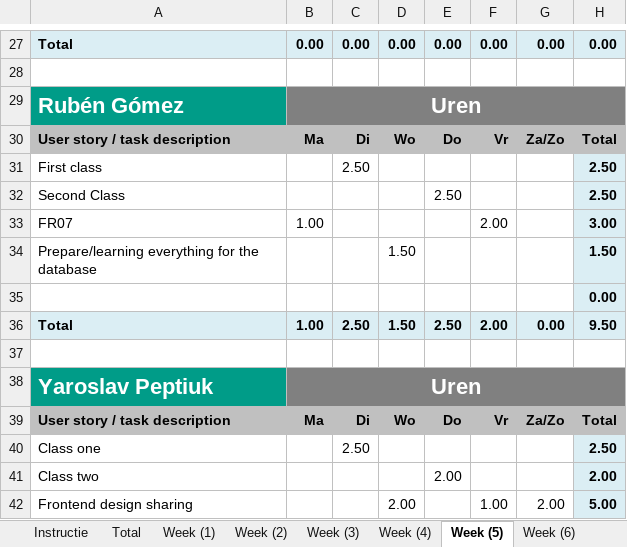
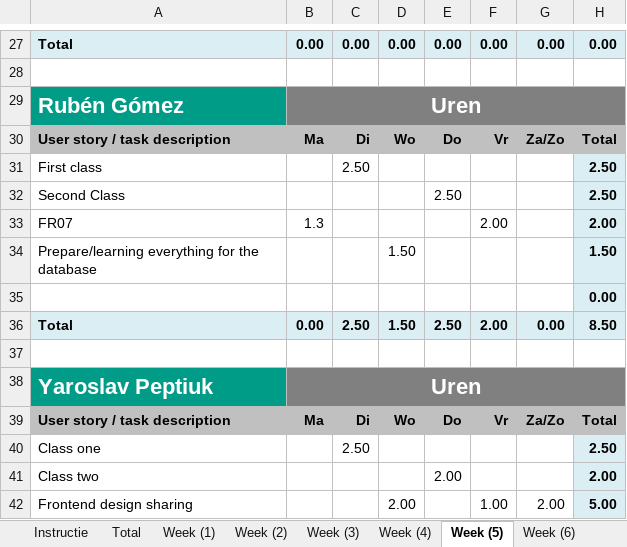
Before and after one commit to ViktorGox/ProjectClientOnBoardGitProject, an Excel workbook: 2.2_P.CoB_Time_registration_for10.xlsx, sheet Week (5), drawn as a sheet; only a part is shown, gaps mark what is left out; values as stored, in another font and other column widths than the file's, no borders; the diff names each change by its address in the sheet, - before the commit and + after, or states it on an @@ line.

```diff
--- a/2.2_P.CoB_Time_registration_for10.xlsx (sheet Week (5))
+++ b/2.2_P.CoB_Time_registration_for10.xlsx (sheet Week (5))
-B33: 1.00
+B33: 1.3
-H33: 3.00
+H33: 2.00
-B36: 1.00
+B36: 0.00
-H36: 9.50
+H36: 8.50
```
Also changed, not shown: sheet Week (8), sheet Week (7), sheet Total, sheet Week (6), charts or pictures.
